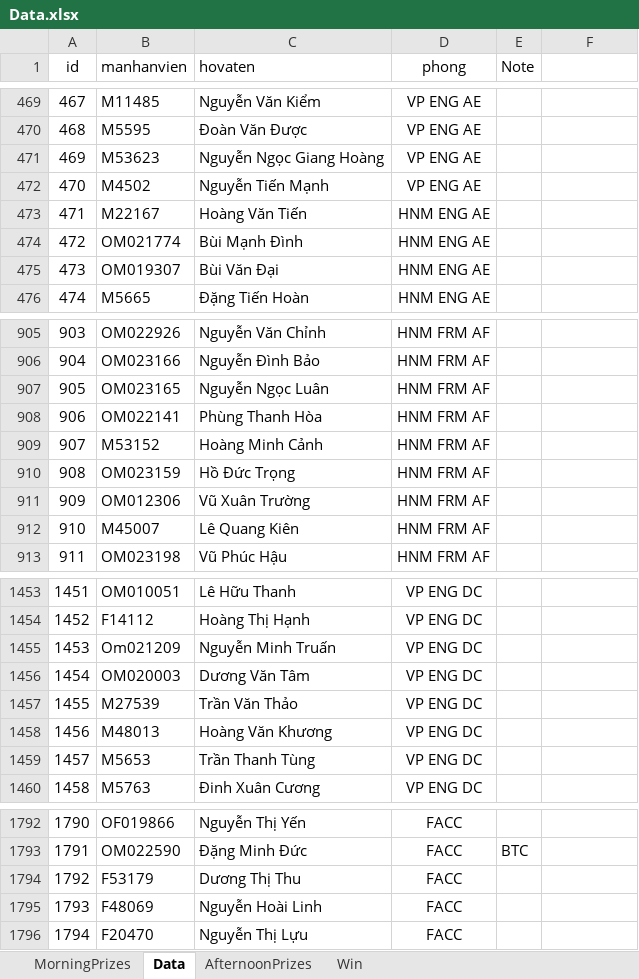
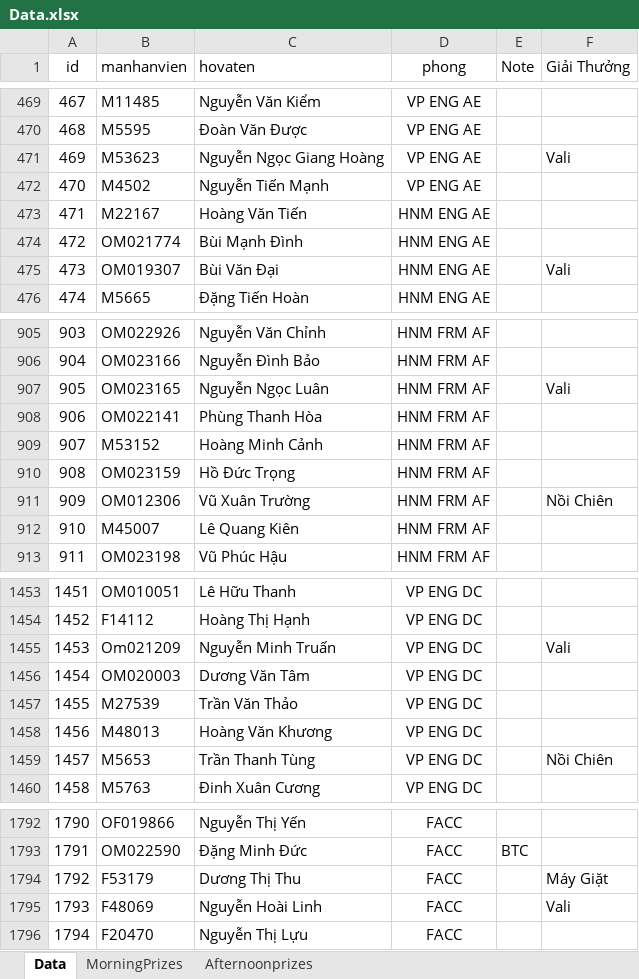
Before and after one commit to binhson1/Honda_02_2025, an Excel workbook: Assets/ExcelTest/Data.xlsx, sheet Data, drawn as a sheet; only a part is shown, gaps mark what is left out; values as stored, in another font and other column widths than the file's, no borders; conditional formats not drawn; the diff covers the shown part only; the diff names each change by its address in the sheet, - before the commit and + after, or states it on an @@ line.

```diff
--- a/Assets/ExcelTest/Data.xlsx (sheet Data)
+++ b/Assets/ExcelTest/Data.xlsx (sheet Data)
-sheet tab: AfternoonPrizes
-sheet tab: Win
+sheet tab: Afternoonprizes
@@ sheet tab order changed: Data | MorningPrizes | Afternoonprizes @@
-F1: (empty)
+F1: Giải Thưởng
-F471 (Giải Thưởng): (empty)
+F471 (Giải Thưởng): Vali
-F475 (Giải Thưởng): (empty)
+F475 (Giải Thưởng): Vali
-F907 (Giải Thưởng): (empty)
+F907 (Giải Thưởng): Vali
-F911 (Giải Thưởng): (empty)
+F911 (Giải Thưởng): Nồi Chiên
-F1455 (Giải Thưởng): (empty)
+F1455 (Giải Thưởng): Vali
-F1459 (Giải Thưởng): (empty)
+F1459 (Giải Thưởng): Nồi Chiên
-F1794 (Giải Thưởng): (empty)
+F1794 (Giải Thưởng): Máy Giặt
-F1795 (Giải Thưởng): (empty)
+F1795 (Giải Thưởng): Vali
```
Also changed, not shown: 185 edited cells elsewhere in this sheet, sheet MorningPrizes, 5 other files.
